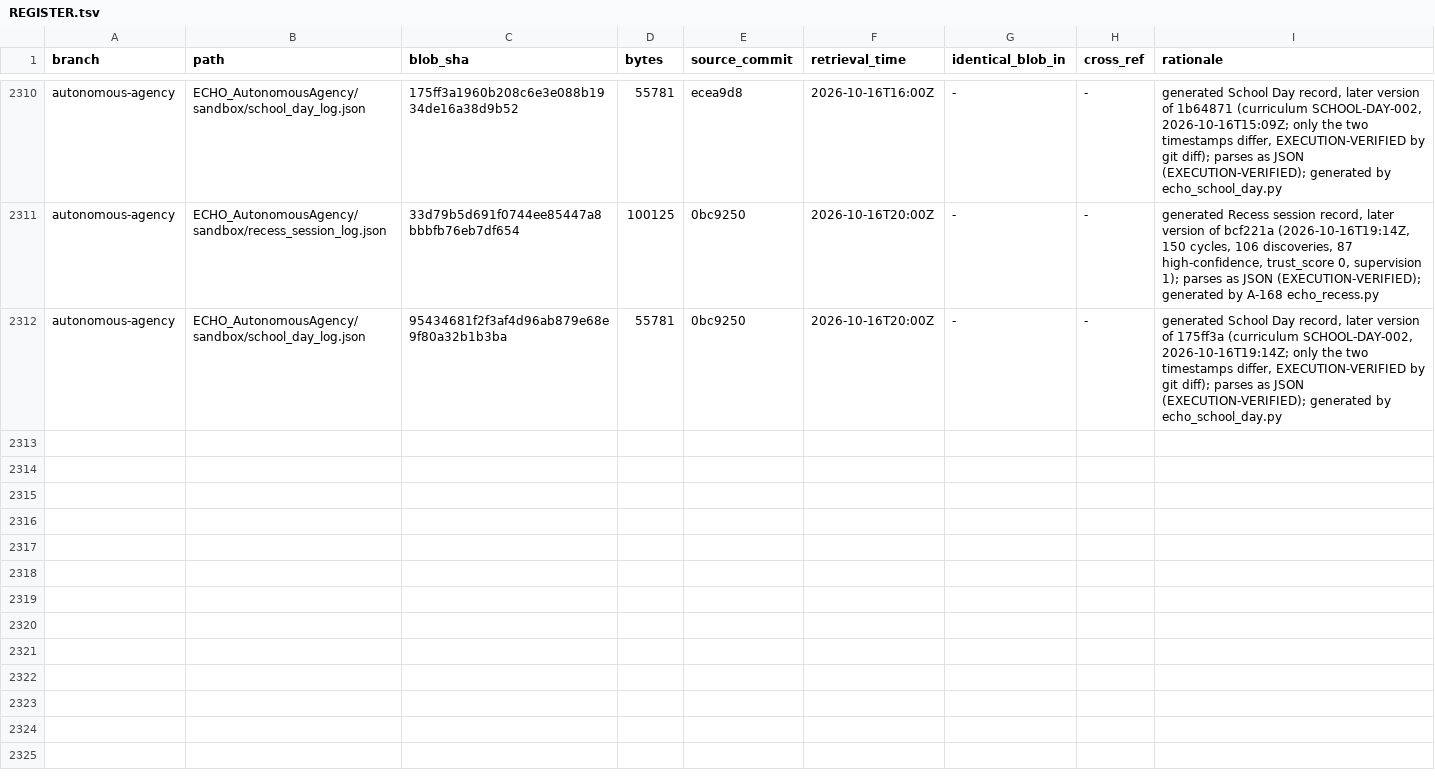
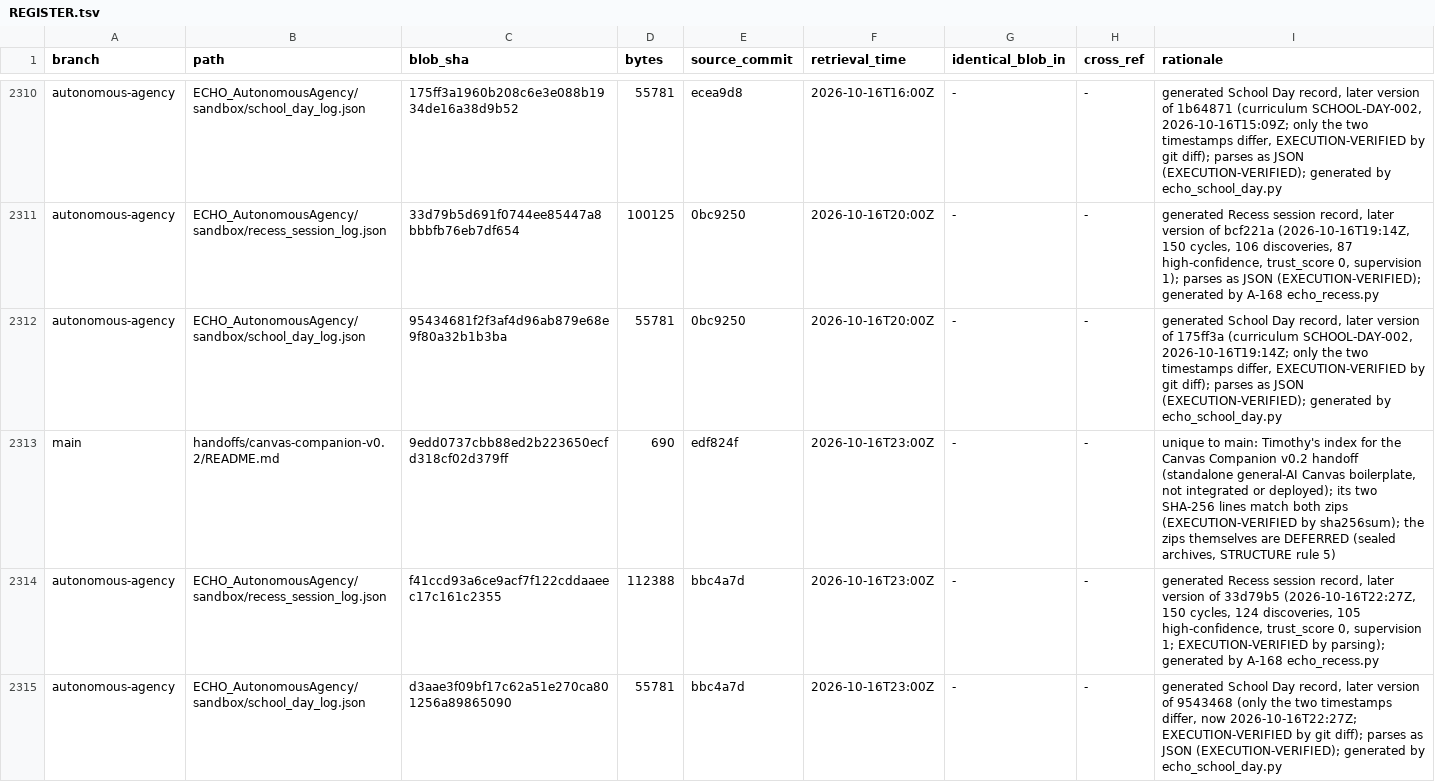
Before and after one commit to AGI144348Outlook/Echo_Green_Future, a TSV file: L2-library/Registries/REGISTER.tsv, drawn as a sheet; only a part is shown, gaps mark what is left out; the diff names each change by its address in the sheet, - before the commit and + after, or states it on an @@ line.

```diff
--- a/L2-library/Registries/REGISTER.tsv
+++ b/L2-library/Registries/REGISTER.tsv
+row 2313: main | handoffs/canvas-companion-v0.2/README.md | 9edd0737cbb88ed2b223650ecfd318cf02d379ff | 690 | edf824f | 2026-10-16T23:00Z | - | - | unique to main: Timothy's index for the Canvas Companion v0.2 handoff (standalone general-AI Canvas boilerplate, not integrated or deployed); its two SHA-256 lines match both zips (EXECUTION-VERIFIED by sha256sum); the zips themselves are DEFERRED (sealed archives, STRUCTURE rule 5)
+row 2314: autonomous-agency | ECHO_AutonomousAgency/sandbox/recess_session_log.json | f41ccd93a6ce9acf7f122cddaaeec17c161c2355 | 112388 | bbc4a7d | 2026-10-16T23:00Z | - | - | generated Recess session record, later version of 33d79b5 (2026-10-16T22:27Z, 150 cycles, 124 discoveries, 105 high-confidence, trust_score 0, supervision 1; EXECUTION-VERIFIED by parsing); generated by A-168 echo_recess.py
+row 2315: autonomous-agency | ECHO_AutonomousAgency/sandbox/school_day_log.json | d3aae3f09bf17c62a51e270ca801256a89865090 | 55781 | bbc4a7d | 2026-10-16T23:00Z | - | - | generated School Day record, later version of 9543468 (only the two timestamps differ, now 2026-10-16T22:27Z; EXECUTION-VERIFIED by git diff); parses as JSON (EXECUTION-VERIFIED); generated by echo_school_day.py
```
Also changed, not shown: 3 other files.
